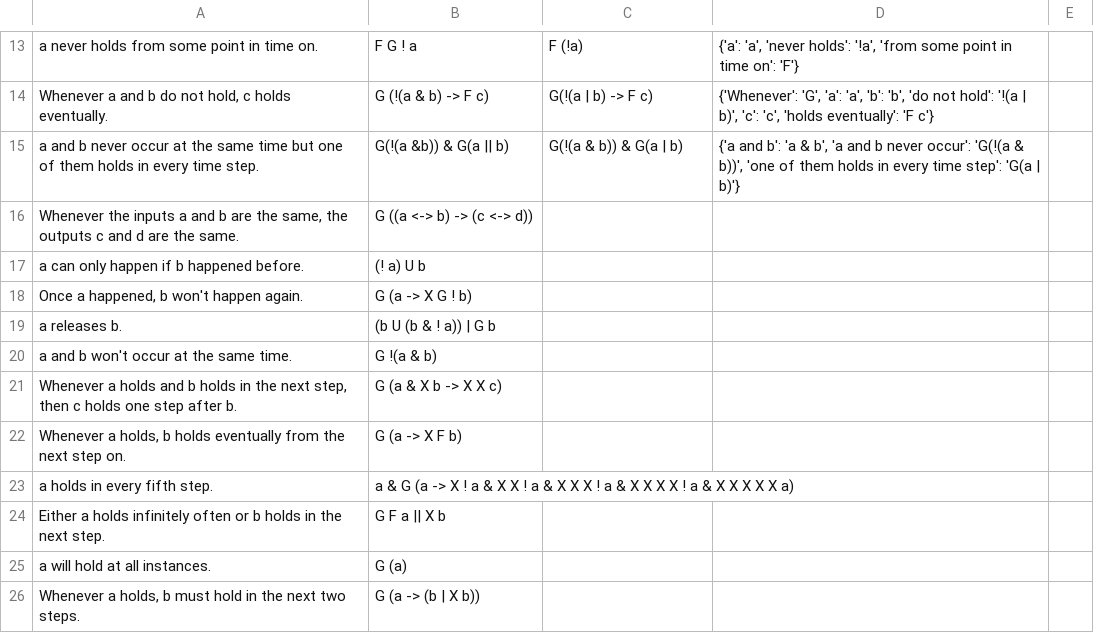
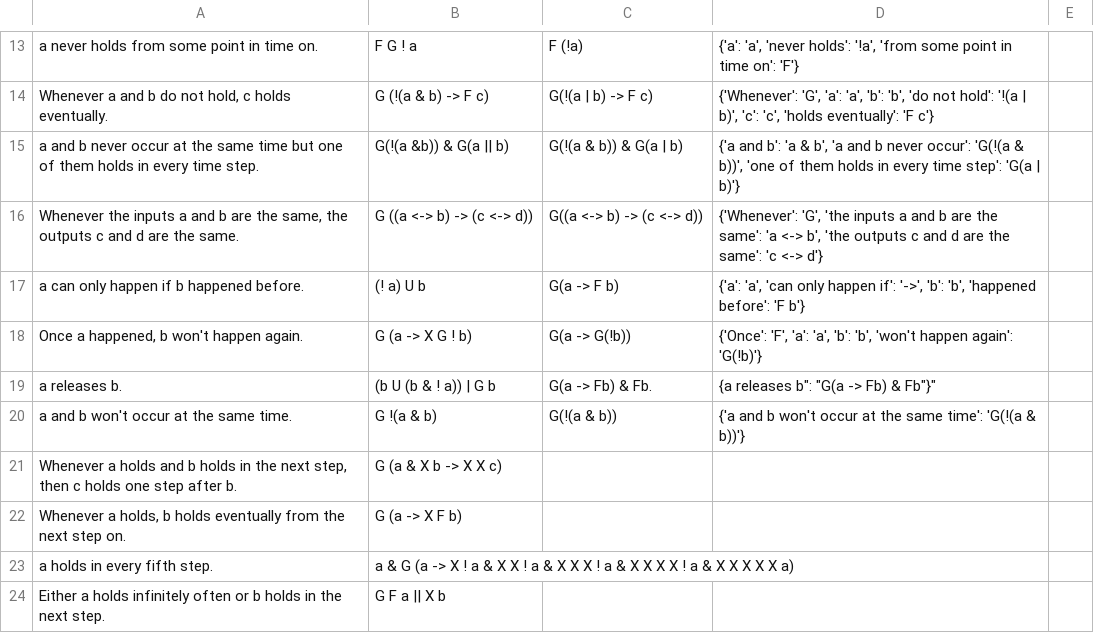
Before and after one commit to NSombekke/Logic-LLM, a CSV file: src/LTLresults.csv, drawn as a sheet; only a part is shown, gaps mark what is left out; the shorter side is filled out with more unchanged rows; the diff names each change by its address in the sheet, - before the commit and + after, or states it on an @@ line.

Commit message:
Update LTLresults.csv

```diff
--- a/src/LTLresults.csv
+++ b/src/LTLresults.csv
-C16: (empty)
+C16: G((a <-> b) -> (c <-> d))
-D16: (empty)
+D16: {'Whenever': 'G', 'the inputs a and b are the same': 'a <-> b', 'the outputs c and d are the same': 'c <-> d'}
-C17: (empty)
+C17: G(a -> F b)
-D17: (empty)
+D17: {'a': 'a', 'can only happen if': '->', 'b': 'b', 'happened before': 'F b'}
-C18: (empty)
+C18: G(a -> G(!b))
-D18: (empty)
+D18: {'Once': 'F', 'a': 'a', 'b': 'b', 'won't happen again': 'G(!b)'}
-C19: (empty)
+C19: G(a -> Fb) & Fb.
-D19: (empty)
+D19: {a releases b": "G(a -> Fb) & Fb"}"
-C20: (empty)
+C20: G(!(a & b))
-D20: (empty)
+D20: {'a and b won't occur at the same time': 'G(!(a & b))'}
```
